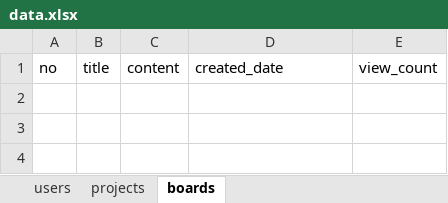
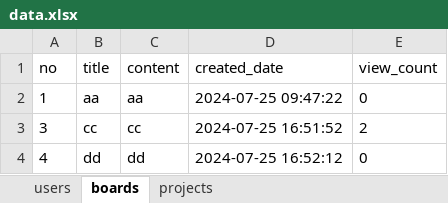
Before and after one commit to chocolithm/bitcamp-mystudy, an Excel workbook: myapp/app/data.xlsx, sheet boards, drawn as a sheet; values as stored, in another font and other column widths than the file's, no borders; the diff names each change by its address in the sheet, - before the commit and + after, or states it on an @@ line.

```diff
--- a/myapp/app/data.xlsx (sheet boards)
+++ b/myapp/app/data.xlsx (sheet boards)
@@ sheet tab order changed: users | boards | projects @@
+row 2: 1 | aa | aa | 2024-07-25 09:47:22 | 0
+row 3: 3 | cc | cc | 2024-07-25 16:51:52 | 2
+row 4: 4 | dd | dd | 2024-07-25 16:52:12 | 0
```
Also changed, not shown: sheet projects, sheet users, 41 other files.
